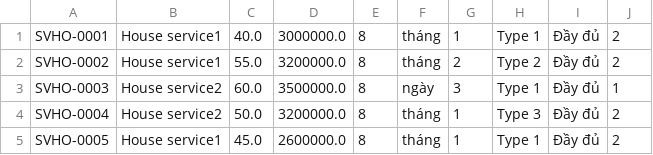
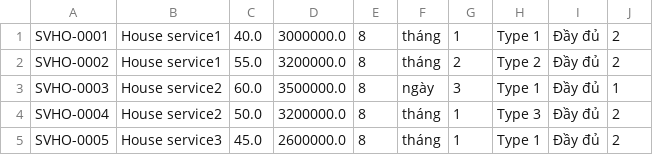
Before and after one commit to chuthanhphong/C0321G1-NguyenManhDung-CasestudyModule2, a CSV file: src/data/houses.csv, drawn as a sheet.

Commit message:
Task 8: Viết phương thức hiển thị các tên Service không trùng nhau

```diff
--- a/src/data/houses.csv
+++ b/src/data/houses.csv
@@ -4,2 +4,2 @@ SVHO-0003|House service2|60.0|3500000.0|8|ngày|3|Type 1|Đầy đủ|1
 SVHO-0004|House service2|50.0|3200000.0|8|tháng|1|Type 3|Đầy đủ|2
-SVHO-0005|House service1|45.0|2600000.0|8|tháng|1|Type 1|Đầy đủ|2
+SVHO-0005|House service3|45.0|2600000.0|8|tháng|1|Type 1|Đầy đủ|2
```
Also changed, not shown: 1 other file.
